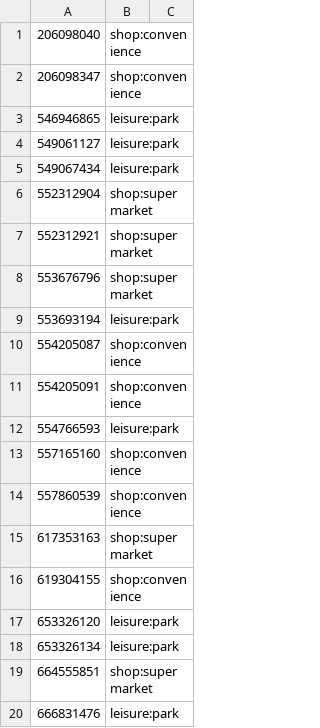
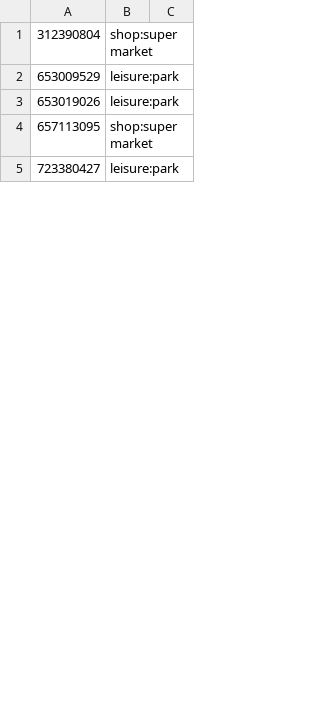
Before and after one commit to una1veritas/geoinfo, a CSV file: openstreetmap/facility.csv, drawn as a sheet; only a part is shown; the diff covers the shown part only.

```diff
--- a/openstreetmap/facility.csv
+++ b/openstreetmap/facility.csv
@@ -1,20 +1,5 @@
-206098040,shop:convenience,
-206098347,shop:convenience,
-546946865,leisure:park,
-549061127,leisure:park,
-549067434,leisure:park,
-552312904,shop:supermarket,
-552312921,shop:supermarket,
-553676796,shop:supermarket,
-553693194,leisure:park,
-554205087,shop:convenience,
-554205091,shop:convenience,
-554766593,leisure:park,
-557165160,shop:convenience,
-557860539,shop:convenience,
-617353163,shop:supermarket,
-619304155,shop:convenience,
-653326120,leisure:park,
-653326134,leisure:park,
-664555851,shop:supermarket,
-666831476,leisure:park,
+312390804,shop:supermarket,
+653009529,leisure:park,
+653019026,leisure:park,
+657113095,shop:supermarket,
+723380427,leisure:park,
```
Also changed, not shown: 4 added rows, 51 removed rows and 8 edited cells elsewhere in this file, 4 other files.
